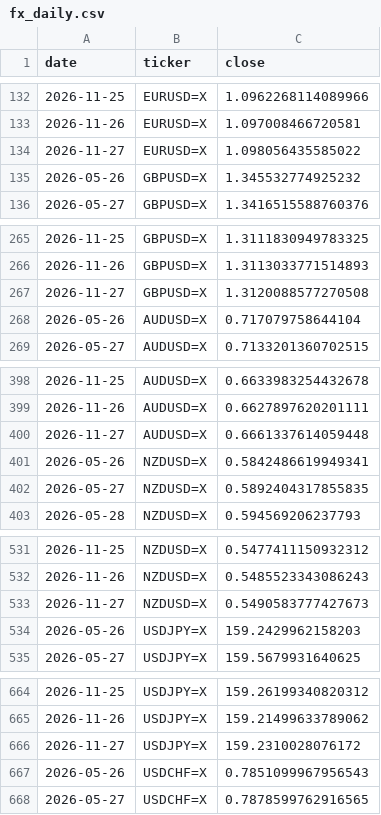
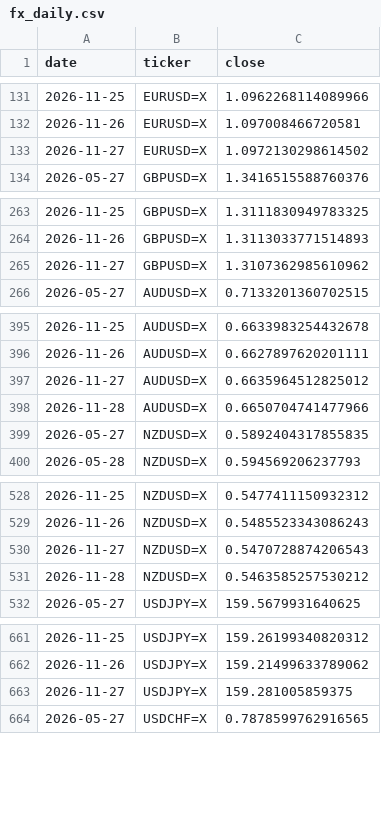
Before and after one commit to rari812/fx-momentum-data, a CSV file: data/fx_daily.csv, drawn as a sheet; only a part is shown, gaps mark what is left out; the diff covers the shown part only.

```diff
--- a/data/fx_daily.csv
+++ b/data/fx_daily.csv
@@ -133,4 +132,3 @@ date,ticker,close
 2026-11-26,EURUSD=X,1.097008466720581
-2026-11-27,EURUSD=X,1.098056435585022
-2026-05-26,GBPUSD=X,1.345532774925232
+2026-11-27,EURUSD=X,1.0972130298614502
 2026-05-27,GBPUSD=X,1.3416515588760376
@@ -266,4 +264,3 @@ date,ticker,close
 2026-11-26,GBPUSD=X,1.3113033771514893
-2026-11-27,GBPUSD=X,1.3120088577270508
-2026-05-26,AUDUSD=X,0.717079758644104
+2026-11-27,GBPUSD=X,1.3107362985610962
 2026-05-27,AUDUSD=X,0.7133201360702515
@@ -399,4 +396,4 @@ date,ticker,close
 2026-11-26,AUDUSD=X,0.6627897620201111
-2026-11-27,AUDUSD=X,0.6661337614059448
-2026-05-26,NZDUSD=X,0.5842486619949341
+2026-11-27,AUDUSD=X,0.6635964512825012
+2026-11-28,AUDUSD=X,0.6650704741477966
 2026-05-27,NZDUSD=X,0.5892404317855835
@@ -532,4 +529,4 @@ date,ticker,close
 2026-11-26,NZDUSD=X,0.5485523343086243
-2026-11-27,NZDUSD=X,0.5490583777427673
-2026-05-26,USDJPY=X,159.2429962158203
+2026-11-27,NZDUSD=X,0.5470728874206543
+2026-11-28,NZDUSD=X,0.5463585257530212
 2026-05-27,USDJPY=X,159.5679931640625
@@ -665,4 +662,3 @@ date,ticker,close
 2026-11-26,USDJPY=X,159.21499633789062
-2026-11-27,USDJPY=X,159.2310028076172
-2026-05-26,USDCHF=X,0.7851099967956543
+2026-11-27,USDJPY=X,159.281005859375
 2026-05-27,USDCHF=X,0.7878599762916565
```
Also changed, not shown: 1 added row, 2 removed rows and 2 edited cells elsewhere in this file, data/coverage.csv, 1 other file.
